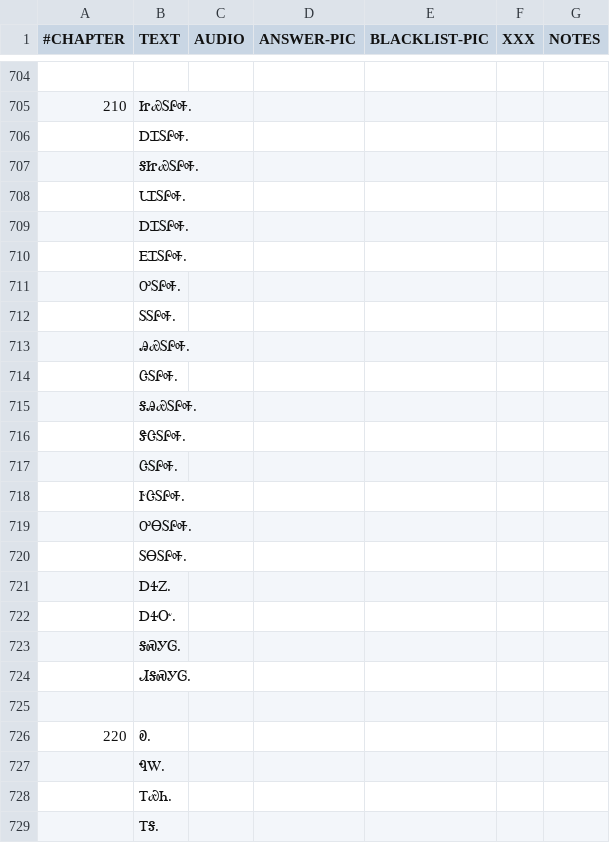
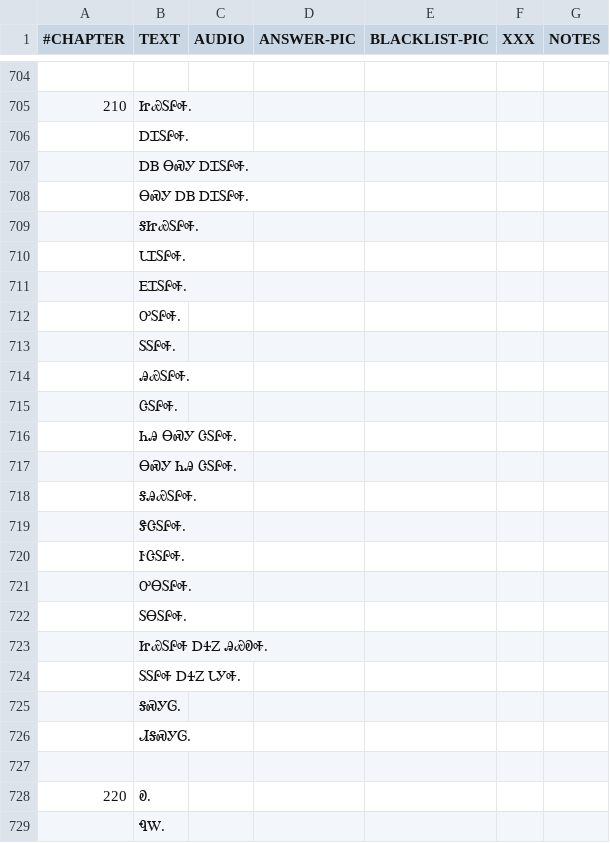
Before and after one commit to CherokeeLanguage/cll1-gdx, a CSV file: cll2ev1-gdx/android/assets/card-data/cards.csv, drawn as a sheet; only a part is shown, gaps mark what is left out; the shorter side is filled out with more unchanged rows.

```diff
--- a/cll2ev1-gdx/android/assets/card-data/cards.csv
+++ b/cll2ev1-gdx/android/assets/card-data/cards.csv
@@ -706,5 +706,6 @@
 	ᎠᏆᏚᎵᎭ.					
+	ᎠᏴ ᎾᏍᎩ ᎠᏆᏚᎵᎭ.					
+	ᎾᏍᎩ ᎠᏴ ᎠᏆᏚᎵᎭ.					
 	ᎦᏥᏯᏚᎵᎭ.					
 	ᏓᏆᏚᎵᎭ.					
-	ᎠᏆᏚᎵᎭ.					
 	ᎬᏆᏚᎵᎭ.					
@@ -714,5 +715,6 @@
 	ᏣᏚᎵᎭ.					
+	ᏂᎯ ᎾᏍᎩ ᏣᏚᎵᎭ.					
+	ᎾᏍᎩ ᏂᎯ ᏣᏚᎵᎭ.					
 	ᎦᎯᏯᏚᎵᎭ.					
 	ᏕᏣᏚᎵᎭ.					
-	ᏣᏚᎵᎭ.					
 	ᎨᏣᏚᎵᎭ.					
@@ -720,4 +722,4 @@
 	ᏚᎾᏚᎵᎭ.					
-	ᎠᏎᏃ.					
-	ᎠᏎᏅ.					
+	ᏥᏯᏚᎵᎭ ᎠᏎᏃ ᎯᏯᎧᎭ.					
+	ᏚᏚᎵᎭ ᎠᏎᏃ ᏓᎩᎭ.					
 	ᎦᏍᎩᎶ.					
```
Also changed, not shown: 4 other files.
